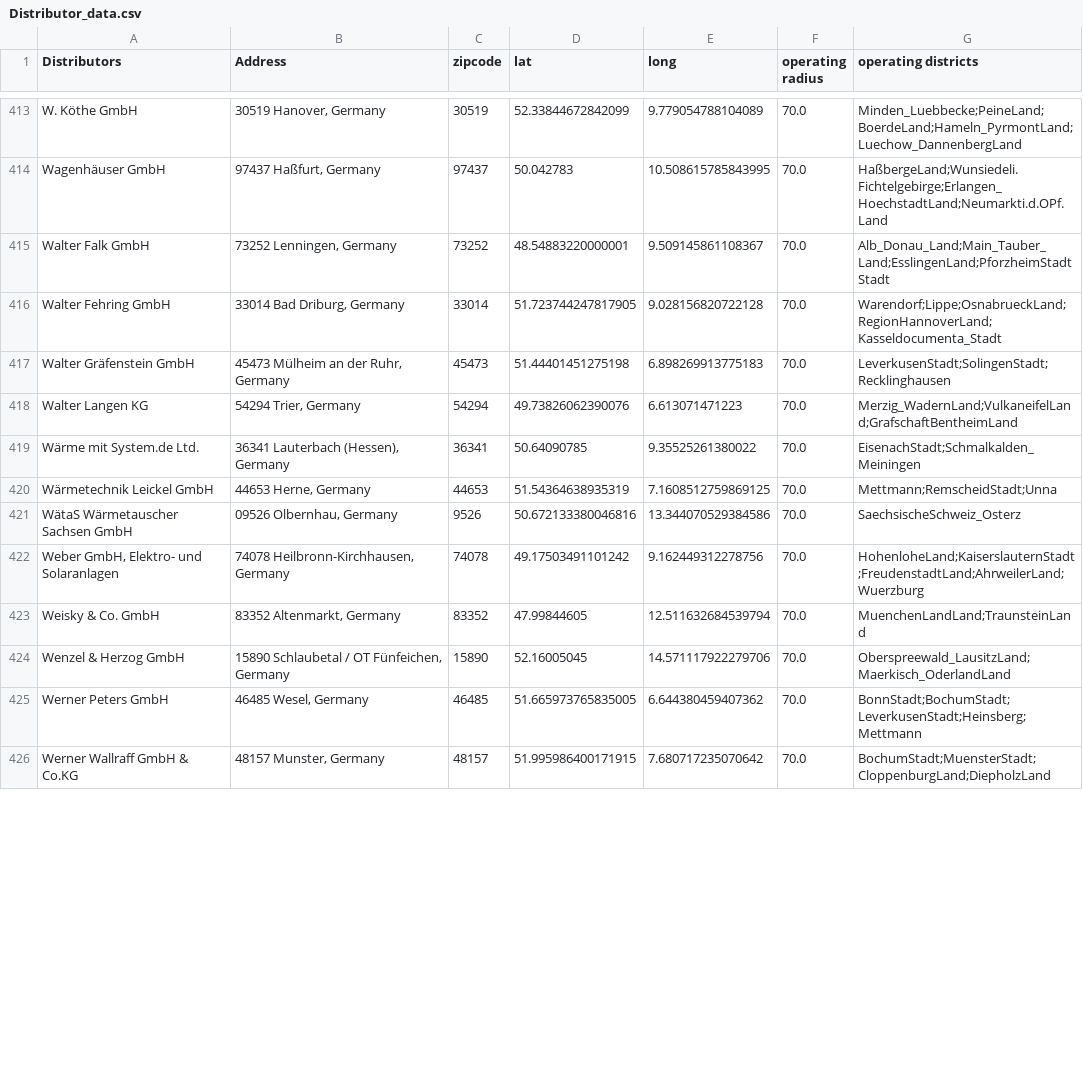
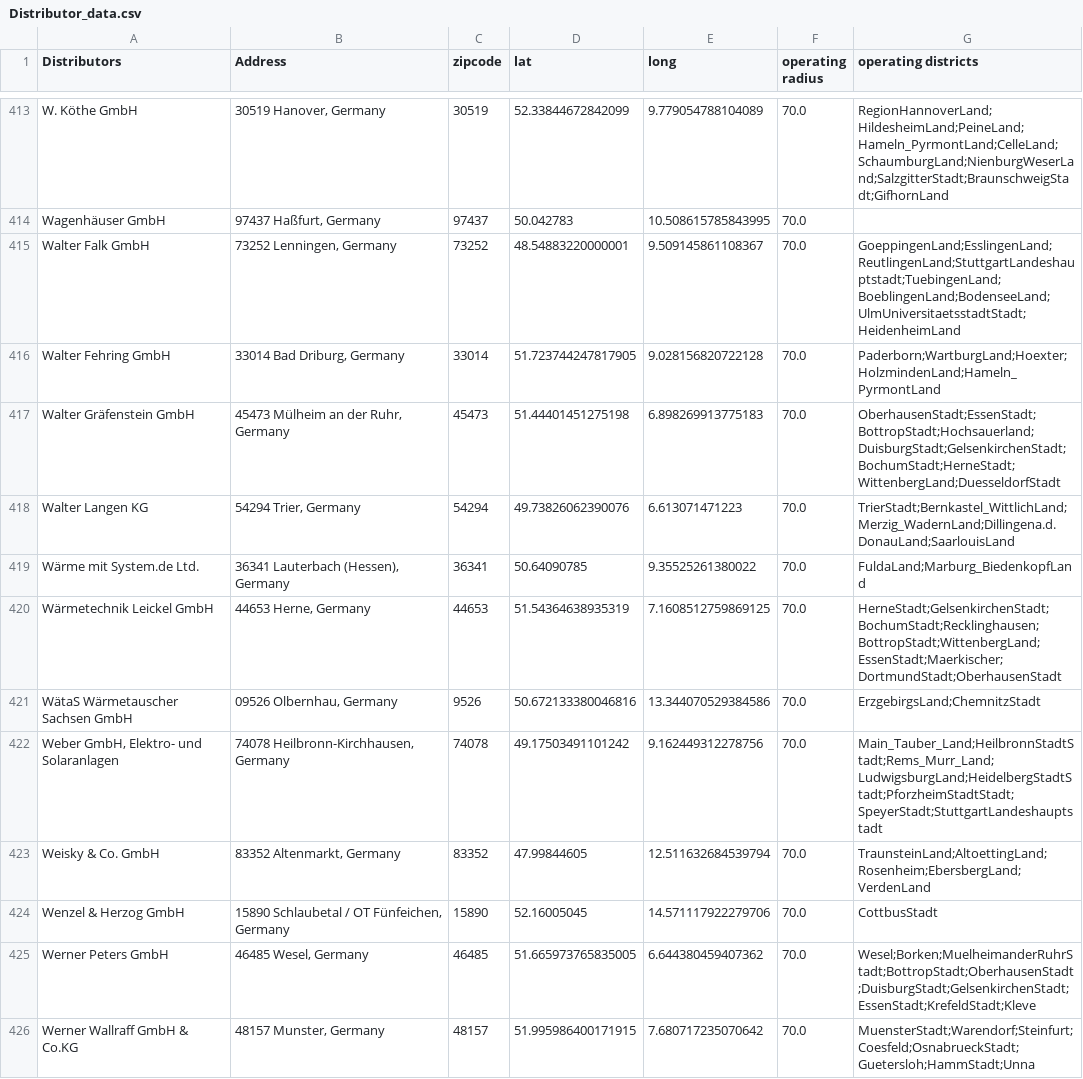
Before and after one commit to tranvutuan2001/ORpraktikum, a CSV file: gurobi/data-sources/Distributor_data.csv, drawn as a sheet; only a part is shown, gaps mark what is left out; the diff covers the shown part only; the diff names each change by its address in the sheet, - before the commit and + after, or states it on an @@ line.

```diff
--- a/gurobi/data-sources/Distributor_data.csv
+++ b/gurobi/data-sources/Distributor_data.csv
-G413 (operating districts): Minden_Luebbecke;PeineLand;BoerdeLand;Hameln_PyrmontLand;Luechow_DannenbergLand
+G413 (operating districts): RegionHannoverLand;HildesheimLand;PeineLand;Hameln_PyrmontLand;CelleLand;SchaumburgLand;NienburgWeserLand;SalzgitterStadt;BraunschweigStadt;GifhornLand
-G414 (operating districts): HaßbergeLand;Wunsiedeli.Fichtelgebirge;Erlangen_HoechstadtLand;Neumarkti.d.OPf.Land
+G414 (operating districts): (empty)
-G415 (operating districts): Alb_Donau_Land;Main_Tauber_Land;EsslingenLand;PforzheimStadtStadt
+G415 (operating districts): GoeppingenLand;EsslingenLand;ReutlingenLand;StuttgartLandeshauptstadt;TuebingenLand;BoeblingenLand;BodenseeLand;UlmUniversitaetsstadtStadt;HeidenheimLand
-G416 (operating districts): Warendorf;Lippe;OsnabrueckLand;RegionHannoverLand;Kasseldocumenta_Stadt
+G416 (operating districts): Paderborn;WartburgLand;Hoexter;HolzmindenLand;Hameln_PyrmontLand
-G417 (operating districts): LeverkusenStadt;SolingenStadt;Recklinghausen
+G417 (operating districts): OberhausenStadt;EssenStadt;BottropStadt;Hochsauerland;DuisburgStadt;GelsenkirchenStadt;BochumStadt;HerneStadt;WittenbergLand;DuesseldorfStadt
-G418 (operating districts): Merzig_WadernLand;VulkaneifelLand;GrafschaftBentheimLand
+G418 (operating districts): TrierStadt;Bernkastel_WittlichLand;Merzig_WadernLand;Dillingena.d.DonauLand;SaarlouisLand
-G419 (operating districts): EisenachStadt;Schmalkalden_Meiningen
+G419 (operating districts): FuldaLand;Marburg_BiedenkopfLand
-G420 (operating districts): Mettmann;RemscheidStadt;Unna
+G420 (operating districts): HerneStadt;GelsenkirchenStadt;BochumStadt;Recklinghausen;BottropStadt;WittenbergLand;EssenStadt;Maerkischer;DortmundStadt;OberhausenStadt
-G421 (operating districts): SaechsischeSchweiz_Osterz
+G421 (operating districts): ErzgebirgsLand;ChemnitzStadt
-G422 (operating districts): HohenloheLand;KaiserslauternStadt;FreudenstadtLand;AhrweilerLand;Wuerzburg
+G422 (operating districts): Main_Tauber_Land;HeilbronnStadtStadt;Rems_Murr_Land;LudwigsburgLand;HeidelbergStadtStadt;PforzheimStadtStadt;SpeyerStadt;StuttgartLandeshauptstadt
-G423 (operating districts): MuenchenLandLand;TraunsteinLand
+G423 (operating districts): TraunsteinLand;AltoettingLand;Rosenheim;EbersbergLand;VerdenLand
-G424 (operating districts): Oberspreewald_LausitzLand;Maerkisch_OderlandLand
+G424 (operating districts): CottbusStadt
-G425 (operating districts): BonnStadt;BochumStadt;LeverkusenStadt;Heinsberg;Mettmann
+G425 (operating districts): Wesel;Borken;MuelheimanderRuhrStadt;BottropStadt;OberhausenStadt;DuisburgStadt;GelsenkirchenStadt;EssenStadt;KrefeldStadt;Kleve
-G426 (operating districts): BochumStadt;MuensterStadt;CloppenburgLand;DiepholzLand
+G426 (operating districts): MuensterStadt;Warendorf;Steinfurt;Coesfeld;OsnabrueckStadt;Guetersloh;HammStadt;Unna
```
Also changed, not shown: 87 edited cells elsewhere in this file, 1 other file.
